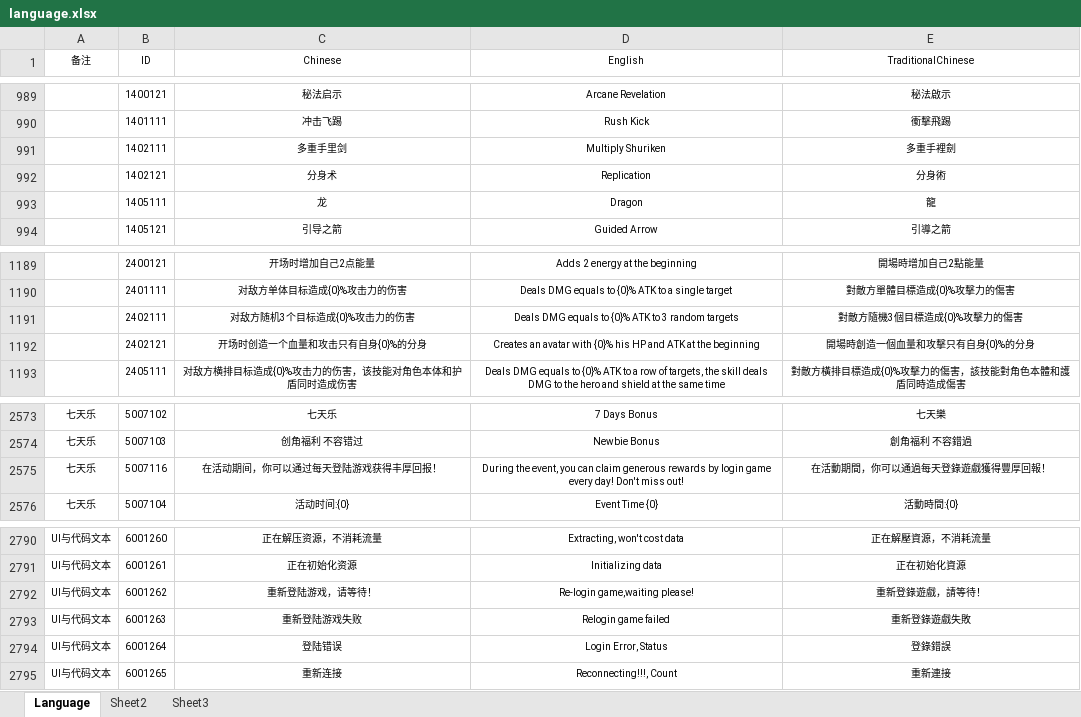
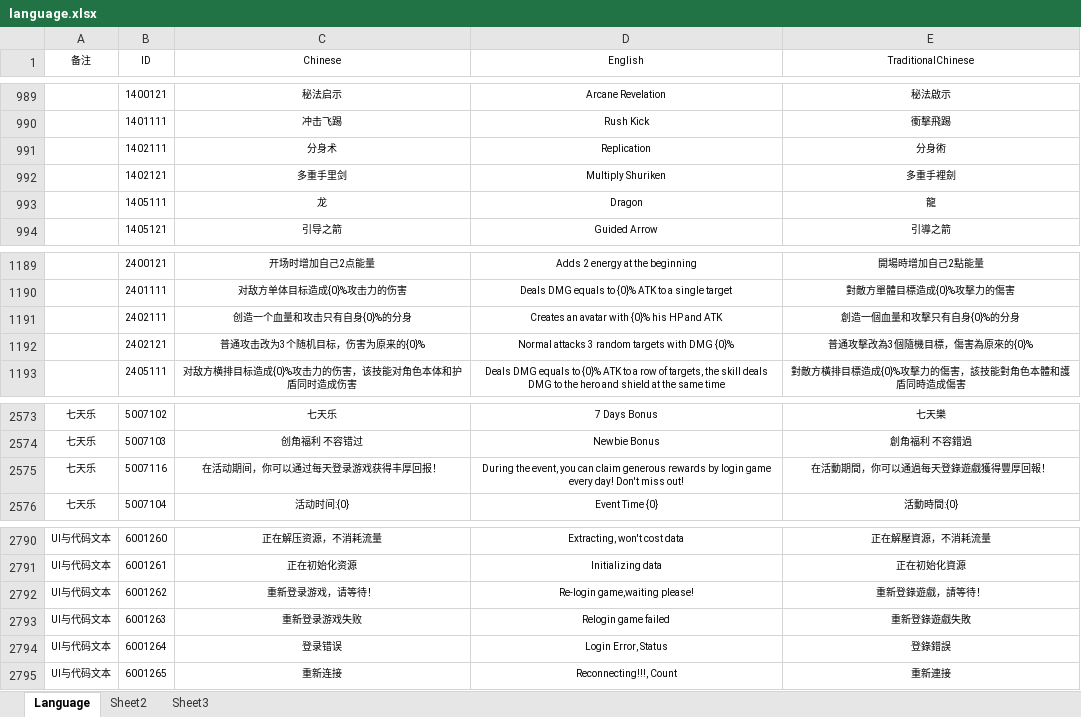
Before and after one commit to jmy1604/ih_server, an Excel workbook: game_excel/language.xlsx, sheet Language, drawn as a sheet; only a part is shown, gaps mark what is left out; values as stored, in another font and other column widths than the file's, no borders; conditional formats not drawn; the diff names each change by its address in the sheet, - before the commit and + after, or states it on an @@ line.

```diff
--- a/game_excel/language.xlsx (sheet Language)
+++ b/game_excel/language.xlsx (sheet Language)
-C991 (Chinese): 多重手里剑
+C991 (Chinese): 分身术
-D991 (English): Multiply Shuriken
+D991 (English): Replication
-E991 (TraditionalChinese): 多重手裡劍
+E991 (TraditionalChinese): 分身術
-C992 (Chinese): 分身术
+C992 (Chinese): 多重手里剑
-D992 (English): Replication
+D992 (English): Multiply Shuriken
-E992 (TraditionalChinese): 分身術
+E992 (TraditionalChinese): 多重手裡劍
-C1191 (Chinese): 对敌方随机3个目标造成{0}%攻击力的伤害
+C1191 (Chinese): 创造一个血量和攻击只有自身{0}%的分身
-D1191 (English): Deals DMG equals to {0}% ATK to 3 random targets
+D1191 (English): Creates an avatar with {0}% his HP and ATK
-E1191 (TraditionalChinese): 對敵方隨機3個目標造成{0}%攻擊力的傷害
+E1191 (TraditionalChinese): 創造一個血量和攻擊只有自身{0}%的分身
-C1192 (Chinese): 开场时创造一个血量和攻击只有自身{0}%的分身
+C1192 (Chinese): 普通攻击改为3个随机目标，伤害为原来的{0}%
-D1192 (English): Creates an avatar with {0}% his HP and ATK at the beginning
+D1192 (English): Normal attacks 3 random targets with DMG {0}%
-E1192 (TraditionalChinese): 開場時創造一個血量和攻擊只有自身{0}%的分身
+E1192 (TraditionalChinese): 普通攻擊改為3個隨機目標，傷害為原來的{0}%
-C2575 (Chinese): 在活动期间，你可以通过每天登陆游戏获得丰厚回报！
+C2575 (Chinese): 在活动期间，你可以通过每天登录游戏获得丰厚回报！
-C2792 (Chinese): 重新登陆游戏，请等待！
+C2792 (Chinese): 重新登录游戏，请等待！
-C2793 (Chinese): 重新登陆游戏失败
+C2793 (Chinese): 重新登录游戏失败
-C2794 (Chinese): 登陆错误
+C2794 (Chinese): 登录错误
```
Also changed, not shown: game_excel/card.xlsx, game_excel/drop.xlsx, 9 other files.
